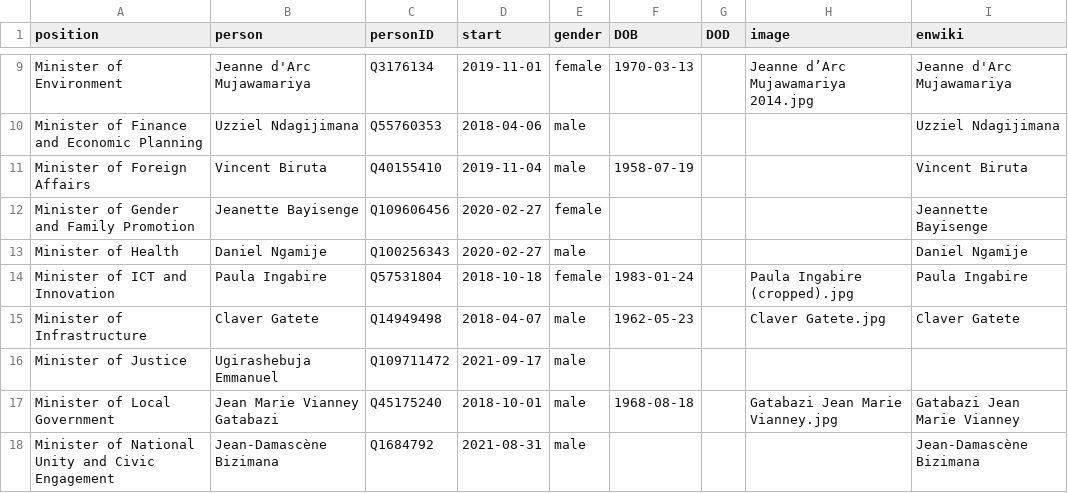
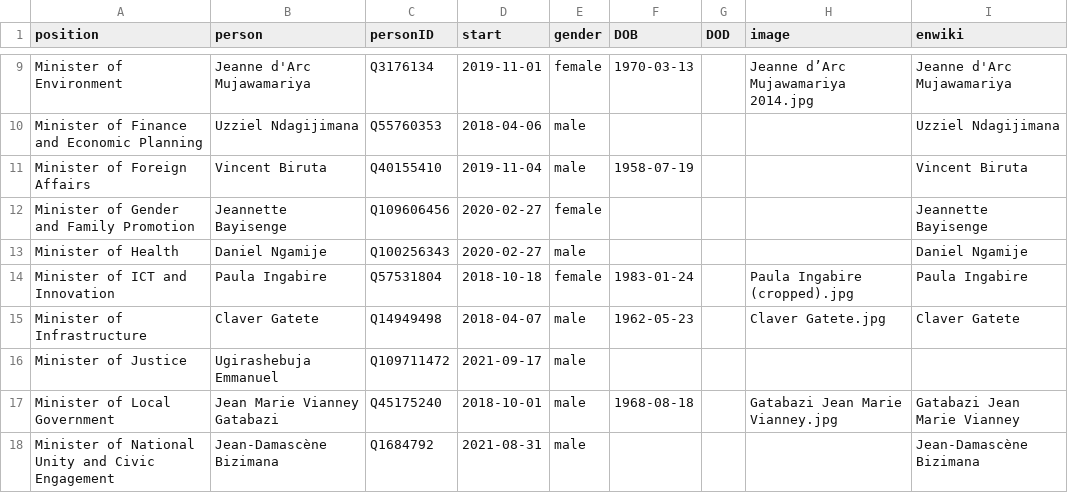
Before and after one commit to every-politician-scrapers/rwanda-ministers, a CSV file: html/current.csv, drawn as a sheet; only a part is shown, gaps mark what is left out.

Commit message:
HTML update

```diff
--- a/html/current.csv
+++ b/html/current.csv
@@ -11,3 +11,3 @@ Minister of Finance and Economic Planning,Uzziel Ndagijimana,Q55760353,2018-04-0
 Minister of Foreign Affairs,Vincent Biruta,Q40155410,2019-11-04,male,1958-07-19,,,Vincent Biruta
-Minister of Gender and Family Promotion,Jeanette Bayisenge,Q109606456,2020-02-27,female,,,,Jeannette Bayisenge
+Minister of Gender and Family Promotion,Jeannette Bayisenge,Q109606456,2020-02-27,female,,,,Jeannette Bayisenge
 Minister of Health,Daniel Ngamije,Q100256343,2020-02-27,male,,,,Daniel Ngamije
```
Also changed, not shown: 1 other file.
